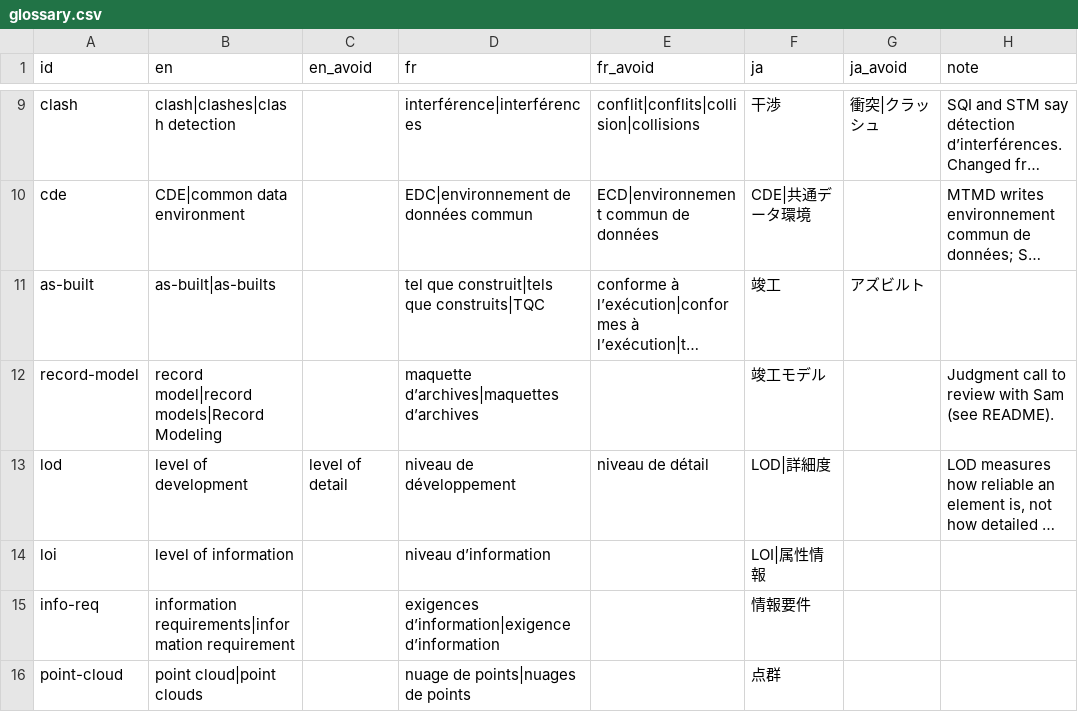
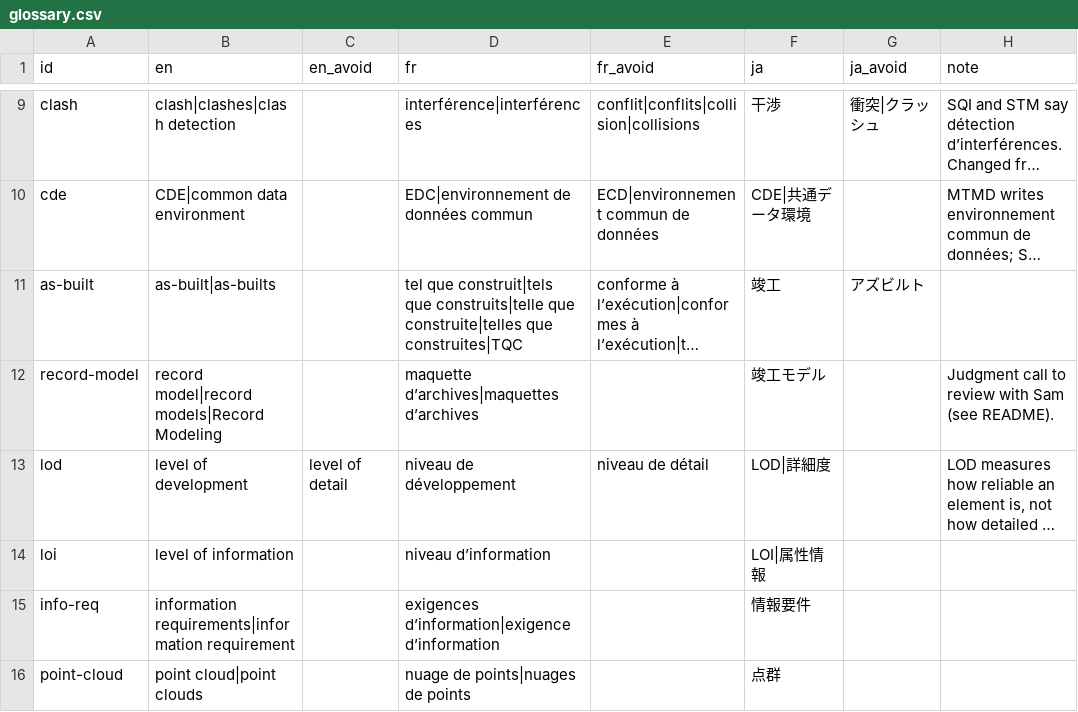
Before and after one commit to SamuelAB-VIM/openbep, a CSV file: translations/glossary.csv, drawn as a sheet; only a part is shown, gaps mark what is left out; long unchanged cells end in …; the diff names each change by its address in the sheet, - before the commit and + after, or states it on an @@ line.

```diff
--- a/translations/glossary.csv
+++ b/translations/glossary.csv
-D11 (fr): …construit|tels que construits|TQC
+D11 (fr): …construit|tels que construits|telle que construite|telles que construites|TQC
```
Also changed, not shown: translations/glossary_exceptions.csv, 10 other files.
